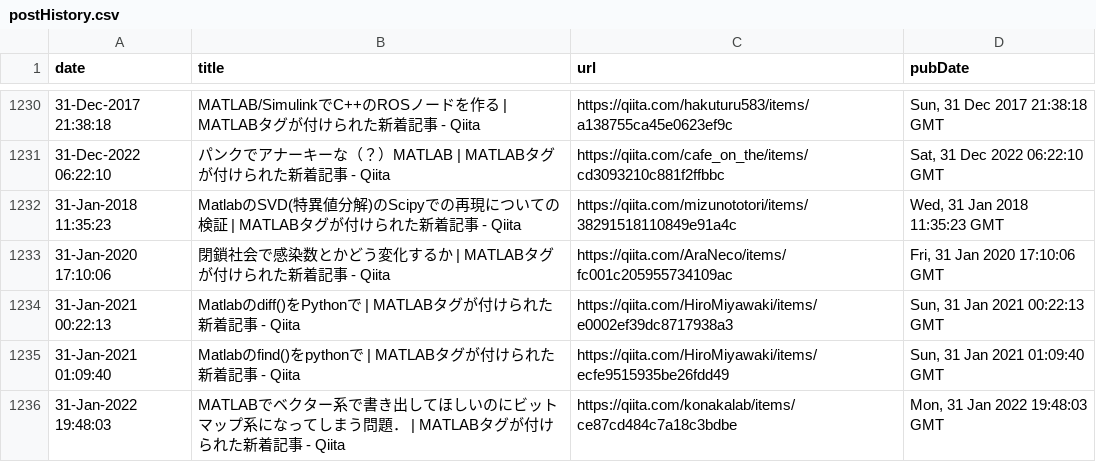
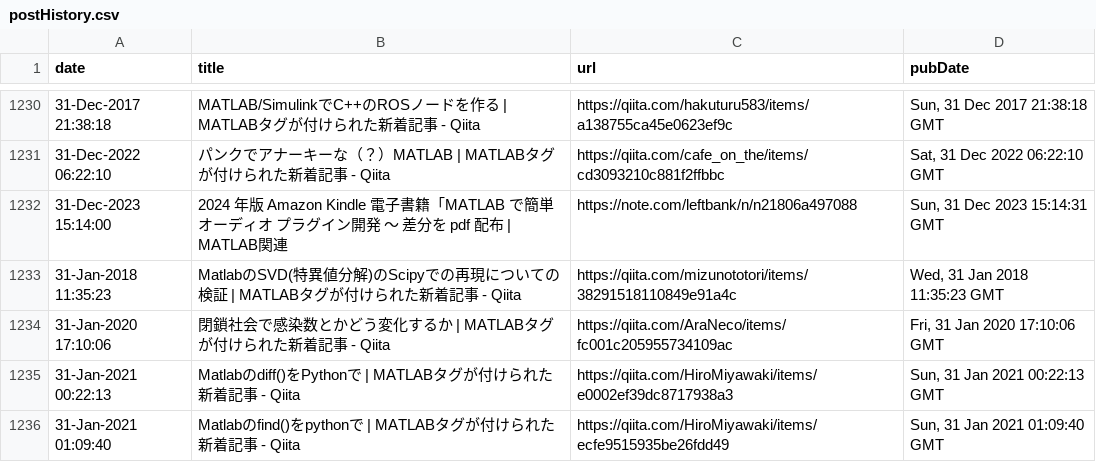
Before and after one commit to minoue-xx/MATLAB-blog-rss-feed, a CSV file: src/tweet/postHistory.csv, drawn as a sheet; only a part is shown, gaps mark what is left out; the shorter side is filled out with more unchanged rows.

Commit message:
postHistory.csv updated

```diff
--- a/src/tweet/postHistory.csv
+++ b/src/tweet/postHistory.csv
@@ -1231,2 +1231,3 @@ date,title,url,pubDate
 31-Dec-2022 06:22:10,"パンクでアナーキーな（？）MATLAB | MATLABタグが付けられた新着記事 - Qiita",https://qiita.com/cafe_on_the/items/cd3093210c881f2ffbbc,"Sat, 31 Dec 2022 06:22:10 GMT"
+31-Dec-2023 15:14:00,"2024 年版 Amazon Kindle 電子書籍「MATLAB で簡単オーディオ プラグイン開発 ～ 差分を pdf 配布 | MATLAB関連",https://note.com/leftbank/n/n21806a497088,"Sun, 31 Dec 2023 15:14:31 GMT"
 31-Jan-2018 11:35:23,"MatlabのSVD(特異値分解)のScipyでの再現についての検証 | MATLABタグが付けられた新着記事 - Qiita",https://qiita.com/mizunototori/items/38291518110849e91a4c,"Wed, 31 Jan 2018 11:35:23 GMT"
```
Also changed, not shown: 1 other file.
